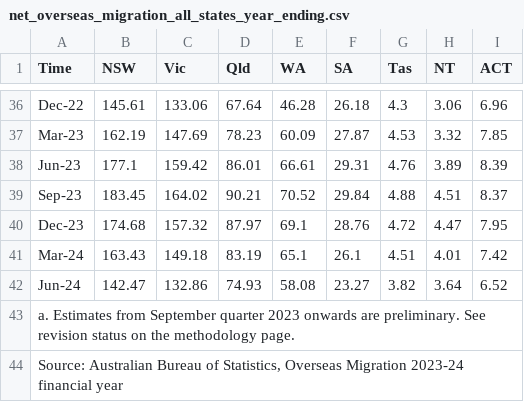
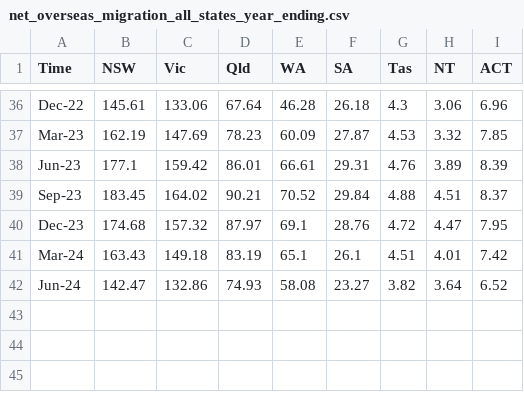
Before and after one commit to kluk0007/kluk0007_Monash_FIT3179_A2, a CSV file: data/net_overseas_migration_all_states_year_ending.csv, drawn as a sheet; only a part is shown, gaps mark what is left out.

Commit message:
Update net_overseas_migration_all_states_year_ending.csv

```diff
--- a/data/net_overseas_migration_all_states_year_ending.csv
+++ b/data/net_overseas_migration_all_states_year_ending.csv
@@ -42,3 +42 @@ Mar-24,163.43,149.18,83.19,65.1,26.1,4.51,4.01,7.42
 Jun-24,142.47,132.86,74.93,58.08,23.27,3.82,3.64,6.52
-a. Estimates from September quarter 2023 onwards are preliminary. See revision status on the methodology page.,,,,,,,,
-"Source: Australian Bureau of Statistics, Overseas Migration 2023-24 financial year",,,,,,,,
```
